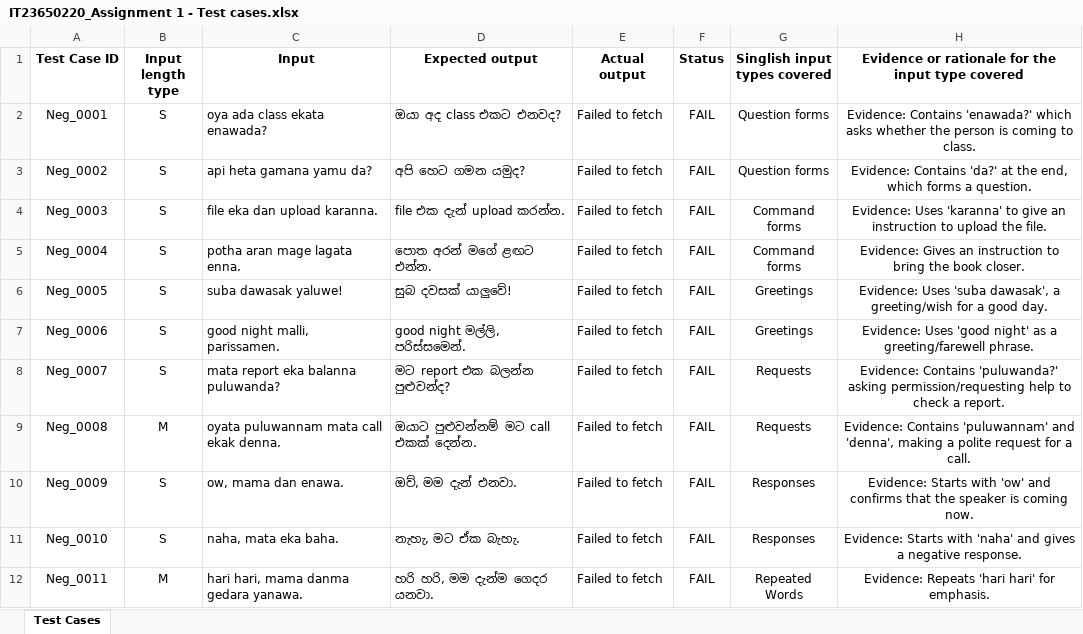
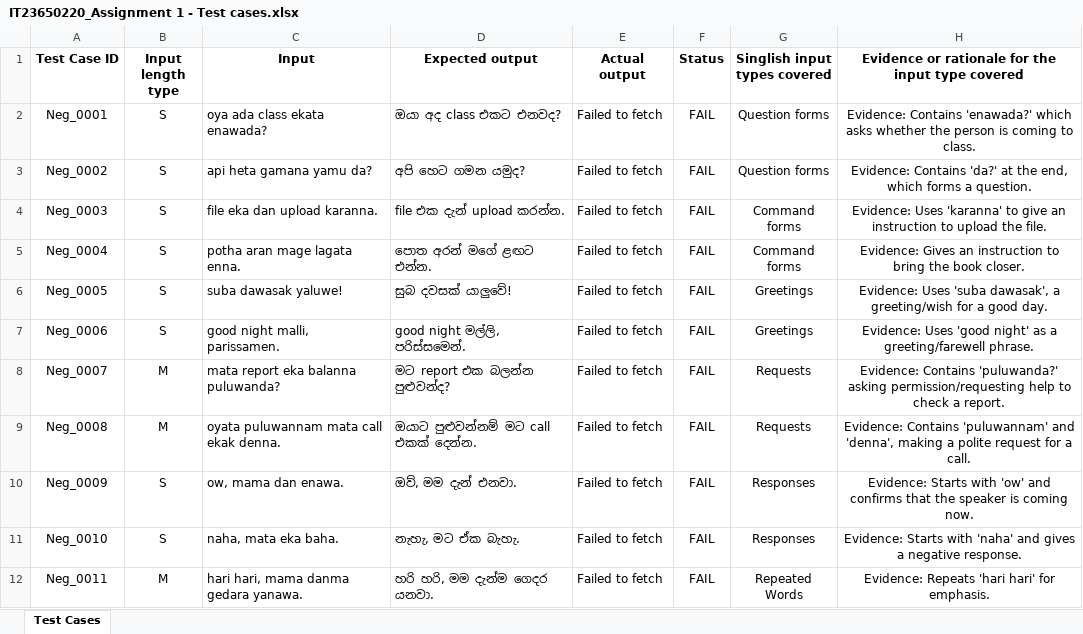
Before and after one commit to Wikum1/Playwright-Project, an Excel workbook: IT23650220_Assignment 1 - Test cases.xlsx, sheet Test Cases, drawn as a sheet; only a part is shown; values as stored, in another font and other column widths than the file's, no borders; table styles not drawn; the diff covers the shown part only; the diff names each change by its address in the sheet, - before the commit and + after, or states it on an @@ line.

```diff
--- a/IT23650220_Assignment 1 - Test cases.xlsx (sheet Test Cases)
+++ b/IT23650220_Assignment 1 - Test cases.xlsx (sheet Test Cases)
-B8 (Input length type): S
+B8 (Input length type): M
```
Also changed, not shown: 11 edited cells elsewhere in this sheet, 1 other file.
